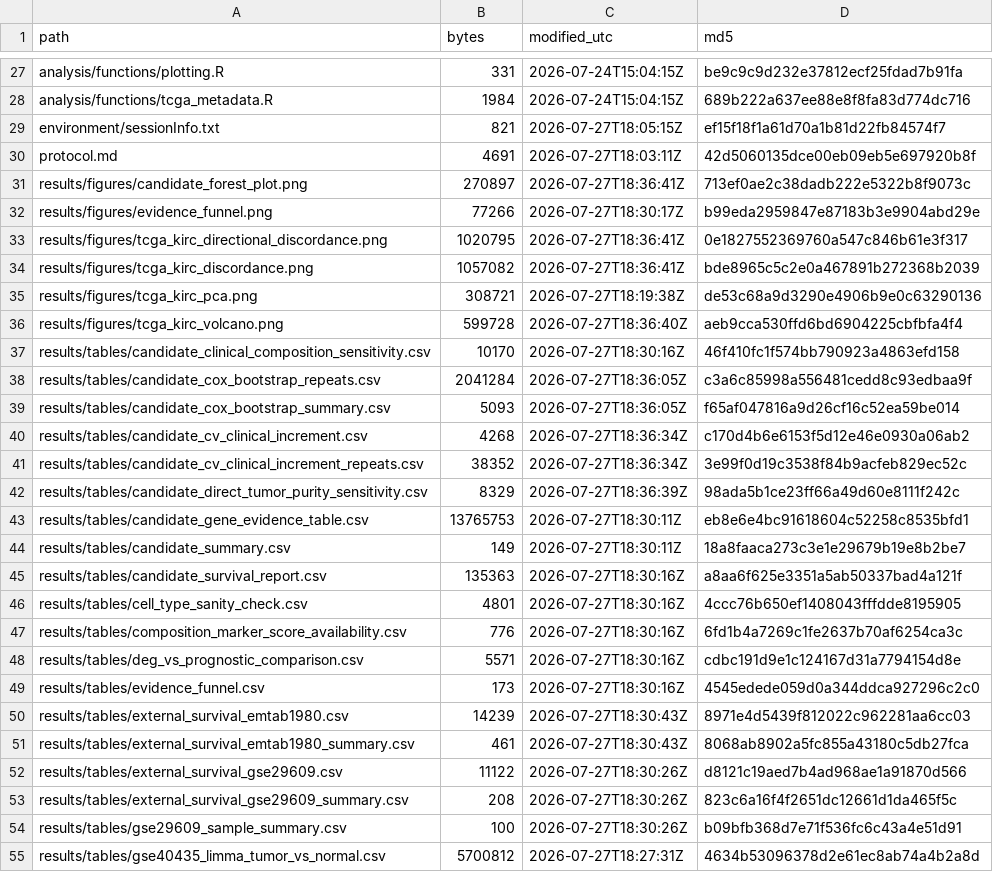
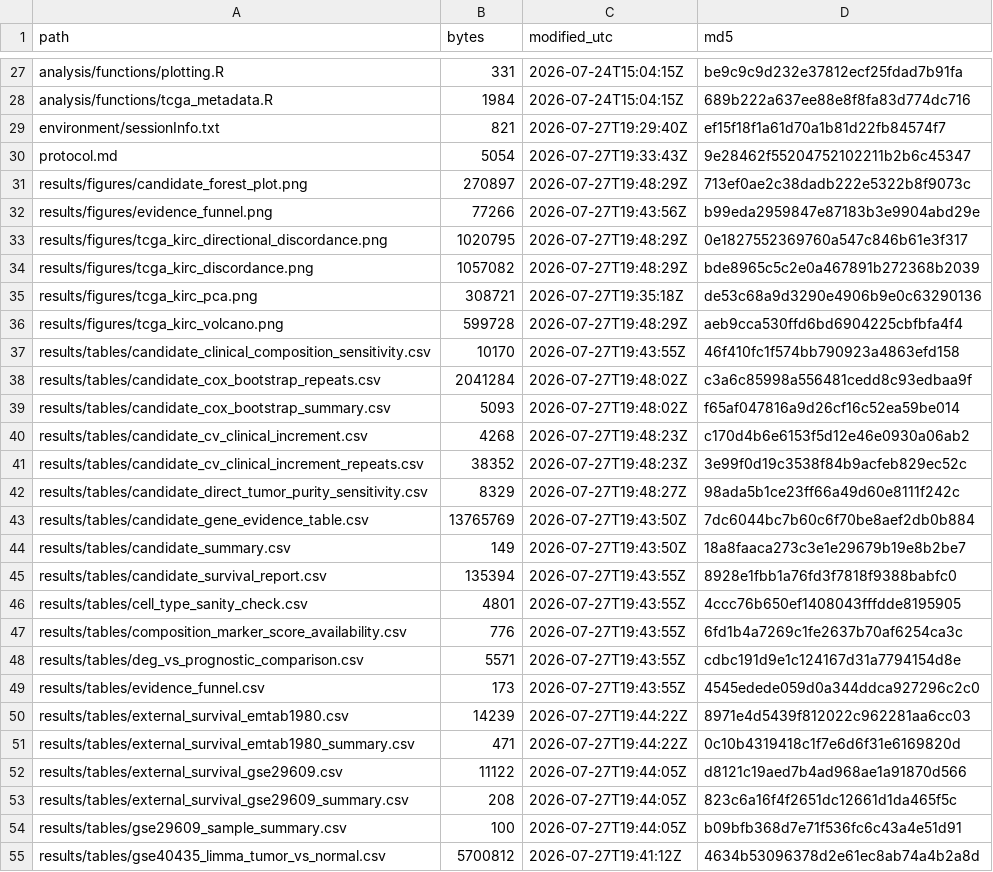
Before and after one commit to ArjunCodess/HYDRA-ccRCC, a CSV file: results/tables/run_manifest.csv, drawn as a sheet; only a part is shown, gaps mark what is left out; the diff covers the shown part only; the diff names each change by its address in the sheet, - before the commit and + after, or states it on an @@ line.

```diff
--- a/results/tables/run_manifest.csv
+++ b/results/tables/run_manifest.csv
-C29 (modified_utc): 2026-07-27T18:05:15Z
+C29 (modified_utc): 2026-07-27T19:29:40Z
-B30 (bytes): 4691
+B30 (bytes): 5054
-C30 (modified_utc): 2026-07-27T18:03:11Z
+C30 (modified_utc): 2026-07-27T19:33:43Z
-D30 (md5): 42d5060135dce00eb09eb5e697920b8f
+D30 (md5): 9e28462f55204752102211b2b6c45347
-C31 (modified_utc): 2026-07-27T18:36:41Z
+C31 (modified_utc): 2026-07-27T19:48:29Z
-C32 (modified_utc): 2026-07-27T18:30:17Z
+C32 (modified_utc): 2026-07-27T19:43:56Z
-C33:C34 (modified_utc): 2026-07-27T18:36:41Z
+C33:C34 (modified_utc): 2026-07-27T19:48:29Z
-C35 (modified_utc): 2026-07-27T18:19:38Z
+C35 (modified_utc): 2026-07-27T19:35:18Z
-C36 (modified_utc): 2026-07-27T18:36:40Z
+C36 (modified_utc): 2026-07-27T19:48:29Z
-C37 (modified_utc): 2026-07-27T18:30:16Z
+C37 (modified_utc): 2026-07-27T19:43:55Z
-C38:C39 (modified_utc): 2026-07-27T18:36:05Z
+C38:C39 (modified_utc): 2026-07-27T19:48:02Z
-C40:C41 (modified_utc): 2026-07-27T18:36:34Z
+C40:C41 (modified_utc): 2026-07-27T19:48:23Z
-C42 (modified_utc): 2026-07-27T18:36:39Z
+C42 (modified_utc): 2026-07-27T19:48:27Z
-B43 (bytes): 13765753
+B43 (bytes): 13765769
-C43:C44 (modified_utc): 2026-07-27T18:30:11Z
+C43:C44 (modified_utc): 2026-07-27T19:43:50Z
-D43 (md5): eb8e6e4bc91618604c52258c8535bfd1
+D43 (md5): 7dc6044bc7b60c6f70be8aef2db0b884
-B45 (bytes): 135363
+B45 (bytes): 135394
-C45:C49 (modified_utc): 2026-07-27T18:30:16Z
+C45:C49 (modified_utc): 2026-07-27T19:43:55Z
-D45 (md5): a8aa6f625e3351a5ab50337bad4a121f
+D45 (md5): 8928e1fbb1a76fd3f7818f9388babfc0
-C50:C51 (modified_utc): 2026-07-27T18:30:43Z
+C50:C51 (modified_utc): 2026-07-27T19:44:22Z
-B51 (bytes): 461
+B51 (bytes): 471
-D51 (md5): 8068ab8902a5fc855a43180c5db27fca
+D51 (md5): 0c10b4319418c1f7e6d6f31e6169820d
-C52:C54 (modified_utc): 2026-07-27T18:30:26Z
+C52:C54 (modified_utc): 2026-07-27T19:44:05Z
-C55 (modified_utc): 2026-07-27T18:27:31Z
+C55 (modified_utc): 2026-07-27T19:41:12Z
```
Also changed, not shown: 36 edited cells elsewhere in this file, results/tables/candidate_survival_report.csv, results/tables/external_survival_emtab1980_summary.csv, 6 other files.
